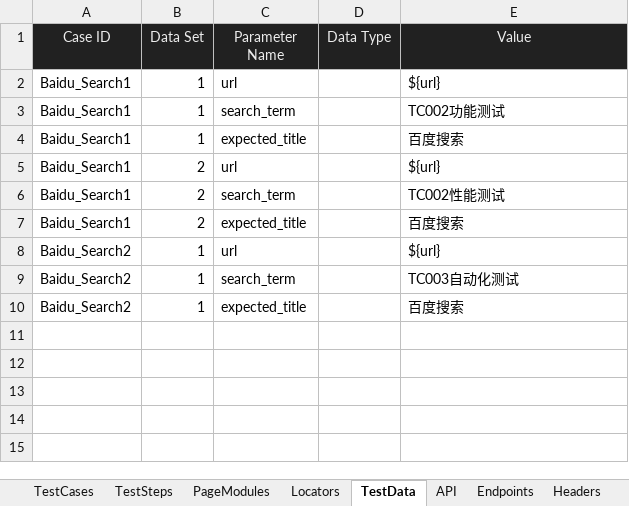
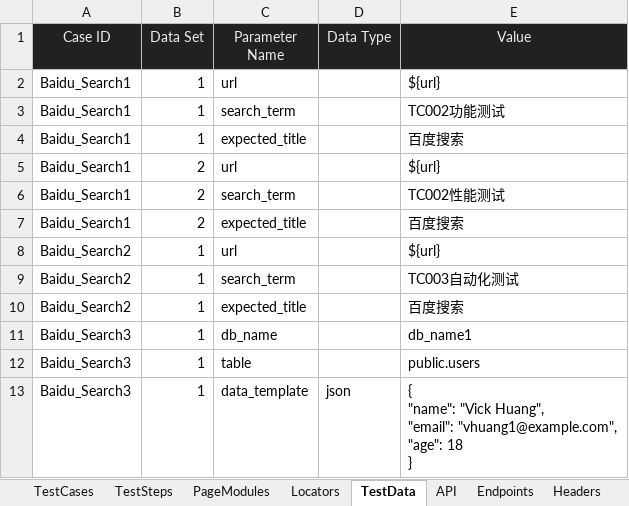
Before and after one commit to huangsx0213/e2e_test_framework, an Excel workbook: test_cases/e2e_test_cases.xlsx, sheet TestData, drawn as a sheet; values as stored, in another font and other column widths than the file's, no borders; ↵ is a line break in a cell; the diff names each change by its address in the sheet, - before the commit and + after, or states it on an @@ line.

```diff
--- a/test_cases/e2e_test_cases.xlsx (sheet TestData)
+++ b/test_cases/e2e_test_cases.xlsx (sheet TestData)
+row 11: Baidu_Search3 | 1 | db_name |  | db_name1
+row 12: Baidu_Search3 | 1 | table |  | public.users
+row 13: Baidu_Search3 | 1 | data_template | json | { ↵ "name": "Vick Huang", ↵ "email": "vhuang1@example.com", ↵ "age": 18 ↵ }
```
Also changed, not shown: sheet TestCases, sheet TestSteps, sheet PageModules, sheet WebEnvironments, 5 other files.
